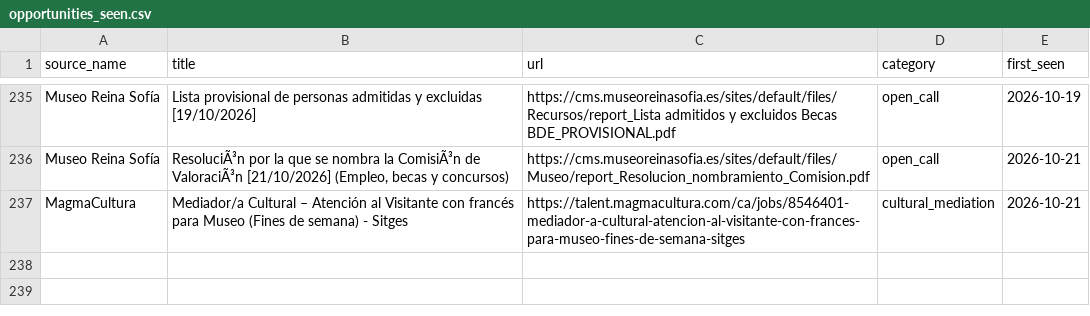
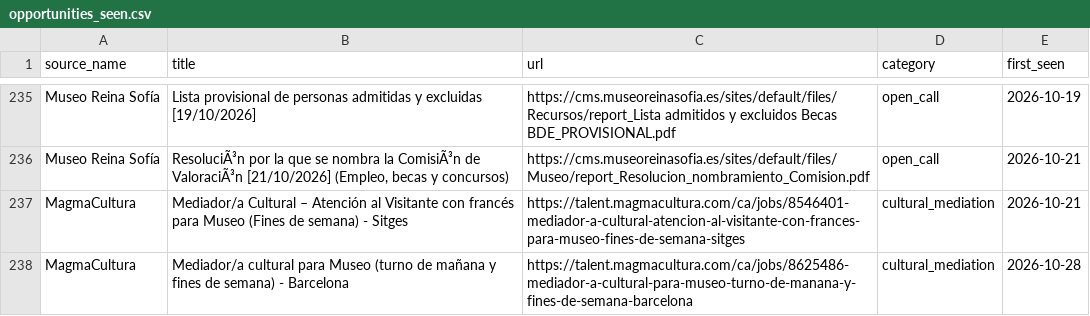
Before and after one commit to Abadisedraoui/busqueda-trabajo, a CSV file: arte-empleo/opportunities_seen.csv, drawn as a sheet; only a part is shown, gaps mark what is left out.

```diff
--- a/arte-empleo/opportunities_seen.csv
+++ b/arte-empleo/opportunities_seen.csv
@@ -237 +237,2 @@ Museo Reina Sofía,"ResoluciÃ³n por la que se nombra la ComisiÃ³n de Valorac
 MagmaCultura,Mediador/a Cultural – Atención al Visitante con francés para Museo (Fines de semana) - Sitges,https://talent.magmacultura.com/ca/jobs/8546401-mediador-a-cultural-atencion-al-visitante-con-frances-para-museo-fines-de-semana-sitges,cultural_mediation,2026-10-21
+MagmaCultura,Mediador/a cultural para Museo (turno de mañana y fines de semana) - Barcelona,https://talent.magmacultura.com/ca/jobs/8625486-mediador-a-cultural-para-museo-turno-de-manana-y-fines-de-semana-barcelona,cultural_mediation,2026-10-28
```
Also changed, not shown: arte-empleo/all_open_art_opportunities.csv, arte-empleo/coverage_report_arte.csv, 2 other files.
